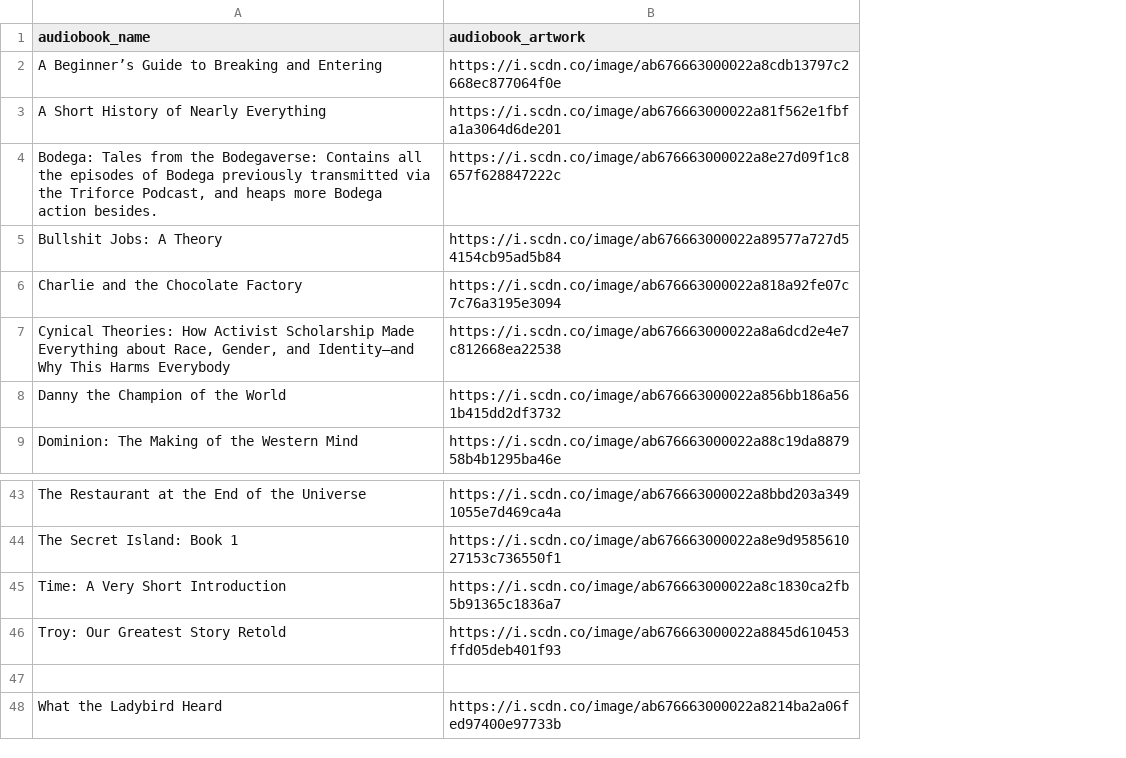
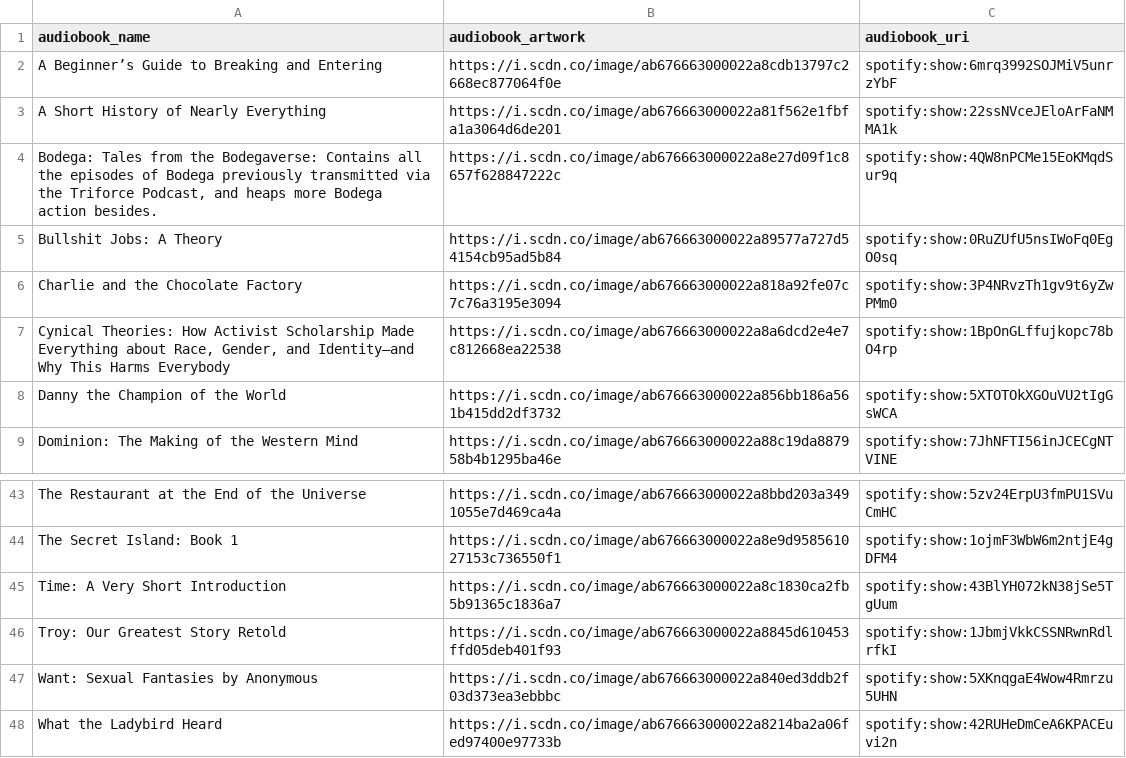
Before and after one commit to Teqfish/spotify_regifted_cn, a CSV file: info_tables/info_audiobook.csv, drawn as a sheet; only a part is shown, gaps mark what is left out; the diff names each change by its address in the sheet, - before the commit and + after, or states it on an @@ line.

```diff
--- a/info_tables/info_audiobook.csv
+++ b/info_tables/info_audiobook.csv
+column C (audiobook_uri), rows 2-9: spotify:show:6mrq3992SOJMiV5unrzYbF | spotify:show:22ssNVceJEloArFaNMMA1k | spotify:show:4QW8nPCMe15EoKMqdSur9q | spotify:show:0RuZUfU5nsIWoFq0EgO0sq | spotify:show:3P4NRvzTh1gv9t6yZwPMm0 | spotify:show:1BpOnGLffujkopc78bO4rp | spotify:show:5XTOTOkXGOuVU2tIgGsWCA | spotify:show:7JhNFTI56inJCECgNTVINE; rows 43-48: spotify:show:5zv24ErpU3fmPU1SVuCmHC | spotify:show:1ojmF3WbW6m2ntjE4gDFM4 | spotify:show:43BlYH072kN38jSe5TgUum | spotify:show:1JbmjVkkCSSNRwnRdlrfkI | spotify:show:5XKnqgaE4Wow4Rmrzu5UHN | spotify:show:42RUHeDmCeA6KPACEuvi2n
-row 47: (empty)
+row 47: Want: Sexual Fantasies by Anonymous | https://i.scdn.co/image/ab676663000022a840ed3ddb2f03d373ea3ebbbc | spotify:show:5XKnqgaE4Wow4Rmrzu5UHN
```
Also changed, not shown: 1 other file.
